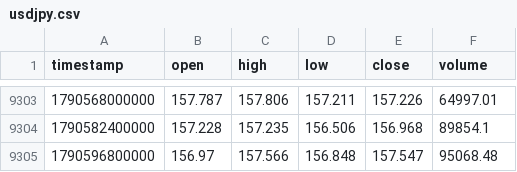
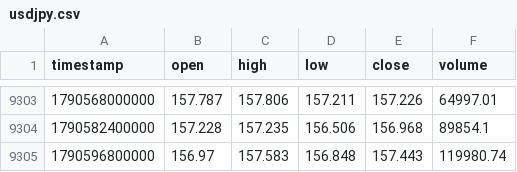
Before and after one commit to rikuudon24-beep/chair-scale, a CSV file: data/market/h4/usdjpy.csv, drawn as a sheet; only a part is shown, gaps mark what is left out.

```diff
--- a/data/market/h4/usdjpy.csv
+++ b/data/market/h4/usdjpy.csv
@@ -9304,2 +9304,2 @@ timestamp,open,high,low,close,volume
 1790582400000,157.228,157.235,156.506,156.968,89854.1
-1790596800000,156.97,157.566,156.848,157.547,95068.48
+1790596800000,156.97,157.583,156.848,157.443,119980.74
```
Also changed, not shown: data/market/h4/eurusd.csv, data/market/h4/gbpusd.csv, 1 other file.
